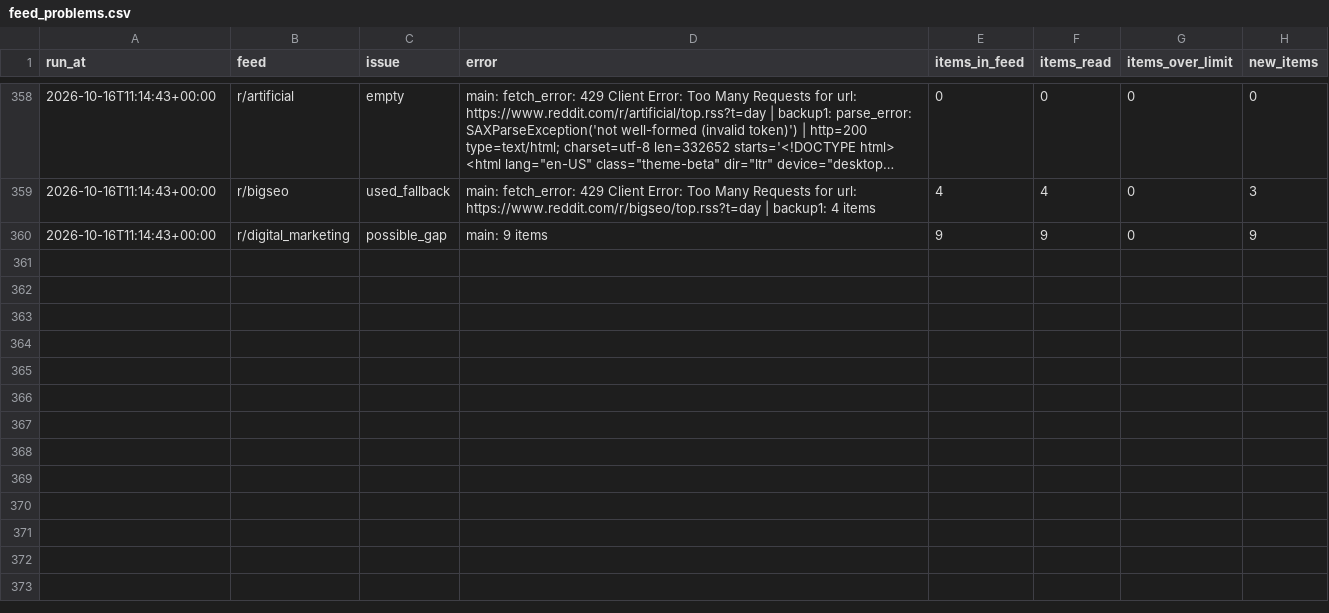
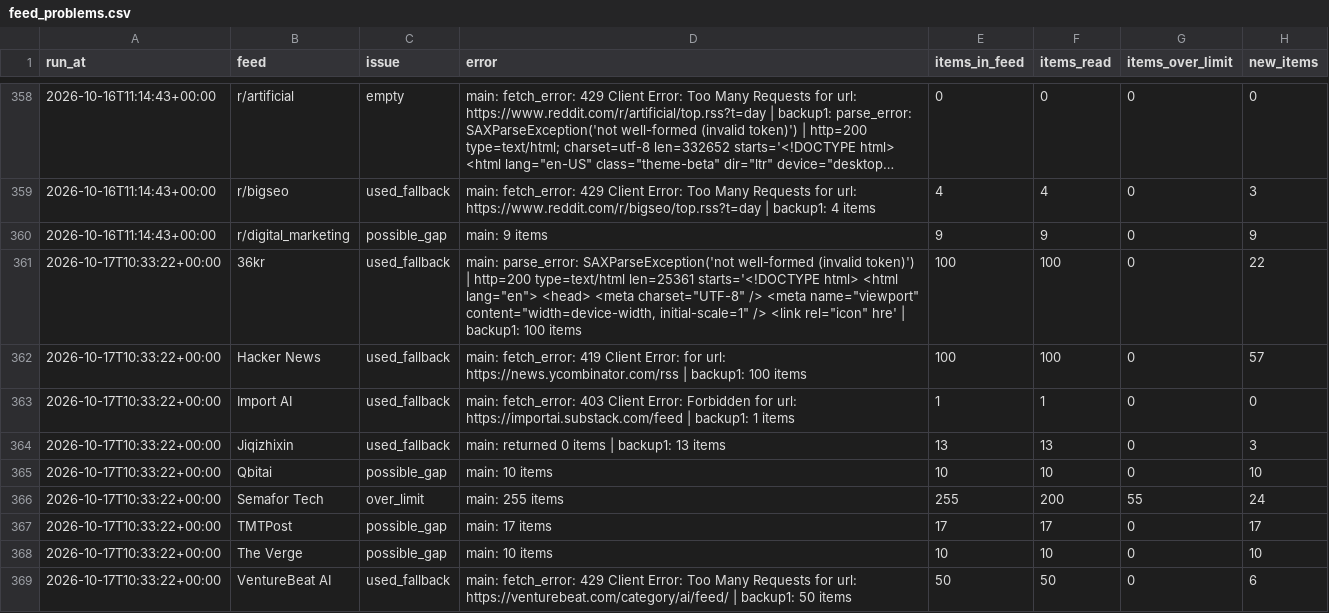
Before and after one commit to pmongcal/scanner-v3, a CSV file: audit/feed_problems.csv, drawn as a sheet; only a part is shown, gaps mark what is left out; long unchanged cells end in …; the diff covers the shown part only; the diff names each change by its address in the sheet, - before the commit and + after, or states it on an @@ line.

```diff
--- a/audit/feed_problems.csv
+++ b/audit/feed_problems.csv
+row 361: 2026-10-17T10:33:22+00:00 | 36kr | used_fallback | main: parse_error: SAXParseException('not well-formed (invalid token)') | http=200 type=text/html len=25361 starts='<!DOCTYPE html> <html lang="en"> <head> <meta charset="UTF-8" /> <meta name="viewport" content="width=device-width, initial-scale=1" /> <link rel="icon" hre' | backup1: 100 items | 100 | 100 | 0 | 22
+row 362: 2026-10-17T10:33:22+00:00 | Hacker News | used_fallback | main: fetch_error: 419 Client Error: for url: https://news.ycombinator.com/rss | backup1: 100 items | 100 | 100 | 0 | 57
+row 363: 2026-10-17T10:33:22+00:00 | Import AI | used_fallback | main: fetch_error: 403 Client Error: Forbidden for url: https://importai.substack.com/feed | backup1: 1 items | 1 | 1 | 0 | 0
+row 364: 2026-10-17T10:33:22+00:00 | Jiqizhixin | used_fallback | main: returned 0 items | backup1: 13 items | 13 | 13 | 0 | 3
+row 365: 2026-10-17T10:33:22+00:00 | Qbitai | possible_gap | main: 10 items | 10 | 10 | 0 | 10
+row 366: 2026-10-17T10:33:22+00:00 | Semafor Tech | over_limit | main: 255 items | 255 | 200 | 55 | 24
+row 367: 2026-10-17T10:33:22+00:00 | TMTPost | possible_gap | main: 17 items | 17 | 17 | 0 | 17
+row 368: 2026-10-17T10:33:22+00:00 | The Verge | possible_gap | main: 10 items | 10 | 10 | 0 | 10
+row 369: 2026-10-17T10:33:22+00:00 | VentureBeat AI | used_fallback | main: fetch_error: 429 Client Error: Too Many Requests for url: https://venturebeat.com/category/ai/feed/ | backup1: 50 items | 50 | 50 | 0 | 6
```
Also changed, not shown: 8 added rows elsewhere in this file, 4 other files.
